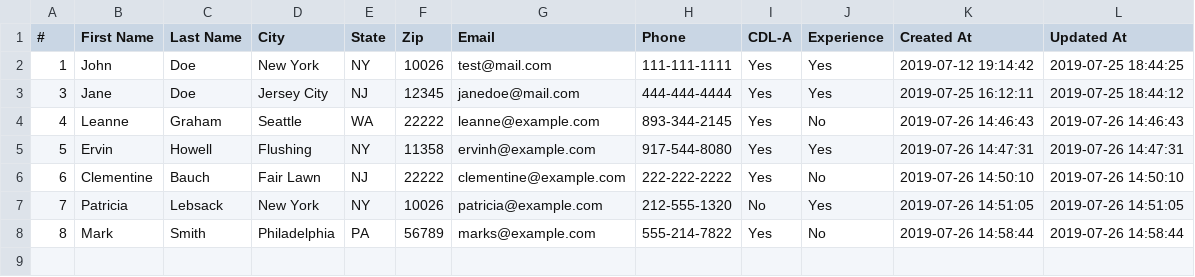
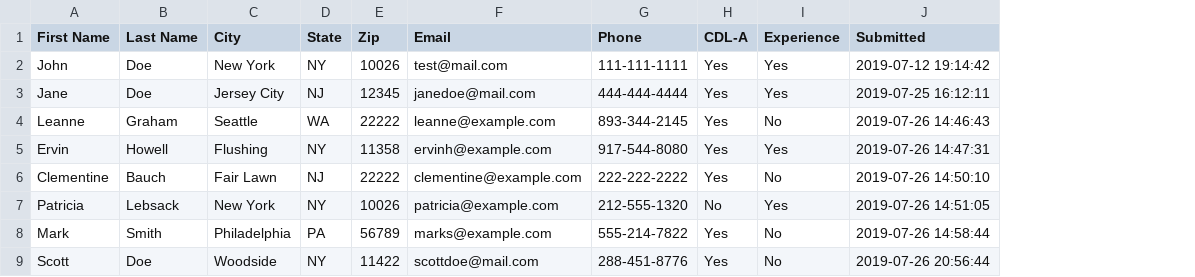
Before and after one commit to RPeraltaJr/laravel-landing-page, a CSV file: public/submissions.csv, drawn as a sheet; removed rows and columns are numbered as before the commit, all else as after; the diff names each change by its address in the sheet, - before the commit and + after, or states it on an @@ line.

Commit message:
Reorganize/rename columns in csv file and html

```diff
--- a/public/submissions.csv
+++ b/public/submissions.csv
-column A (#), rows 2-8: 1 | 3 | 4 | 5 | 6 | 7 | 8
-column L (Updated At), rows 2-8: 2019-07-25 18:44:25 | 2019-07-25 18:44:12 | 2019-07-26 14:46:43 | 2019-07-26 14:47:31 | 2019-07-26 14:50:10 | 2019-07-26 14:51:05 | 2019-07-26 14:58:44
-J1: Created At
+J1: Submitted
+row 9: Scott | Doe | Woodside | NY | 11422 | scottdoe@mail.com | 288-451-8776 | Yes | No | 2019-07-26 20:56:44
```
Also changed, not shown: 4 other files.
